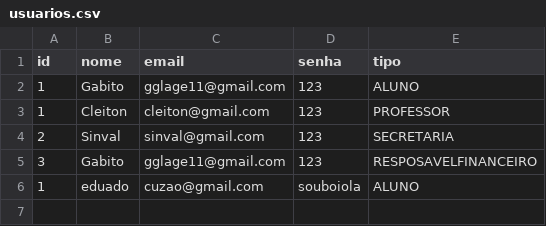
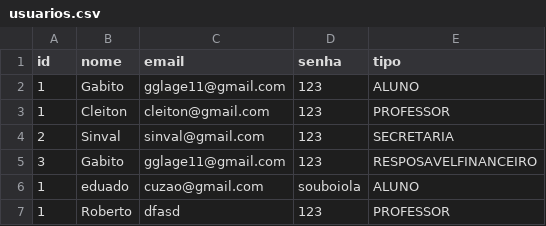
Before and after one commit to Eduuhms/LDS-Sistema-de-matriculas, a CSV file: code/ldsMaatriculas/src/csv/usuarios.csv, drawn as a sheet.

```diff
--- a/code/ldsMaatriculas/src/csv/usuarios.csv
+++ b/code/ldsMaatriculas/src/csv/usuarios.csv
@@ -6 +6,2 @@ id,nome,email,senha,tipo
 1,eduado,cuzao@gmail.com,souboiola,ALUNO
+1,Roberto,dfasd,123,PROFESSOR
```
Also changed, not shown: 5 other files.
